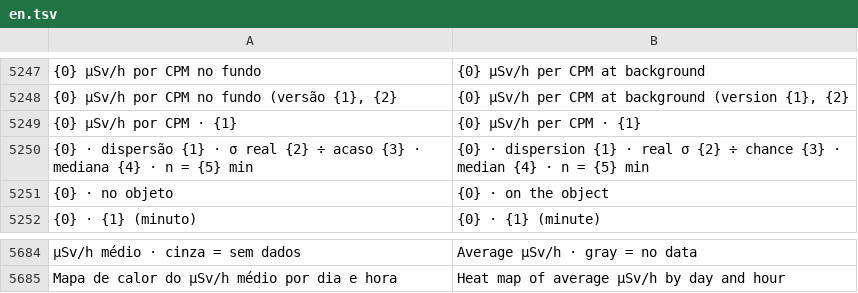
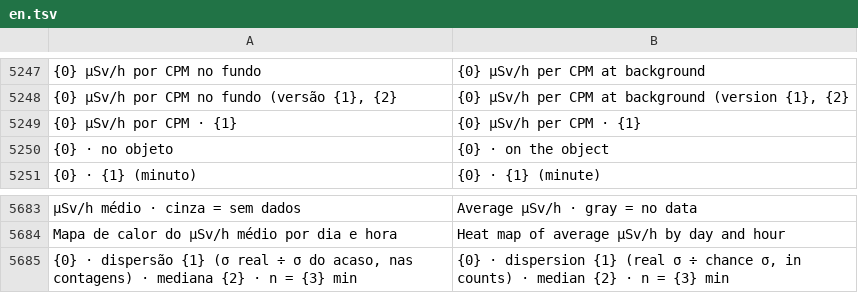
Before and after one commit to matheusAFreitas/radlog, a TSV file: internal/i18n/en.tsv, drawn as a sheet; only a part is shown, gaps mark what is left out; removed rows and columns are numbered as before the commit, all else as after; the diff names each change by its address in the sheet, - before the commit and + after, or states it on an @@ line.

```diff
--- a/internal/i18n/en.tsv
+++ b/internal/i18n/en.tsv
-row 5250: {0} · dispersão {1} · σ real {2} ÷ acaso {3} · mediana {4} · n = {5} min | {0} · dispersion {1} · real σ {2} ÷ chance {3} · median {4} · n = {5} min
+row 5685: {0} · dispersão {1} (σ real ÷ σ do acaso, nas contagens) · mediana {2} · n = {3} min | {0} · dispersion {1} (real σ ÷ chance σ, in counts) · median {2} · n = {3} min
```
Also changed, not shown: 9 other files.
